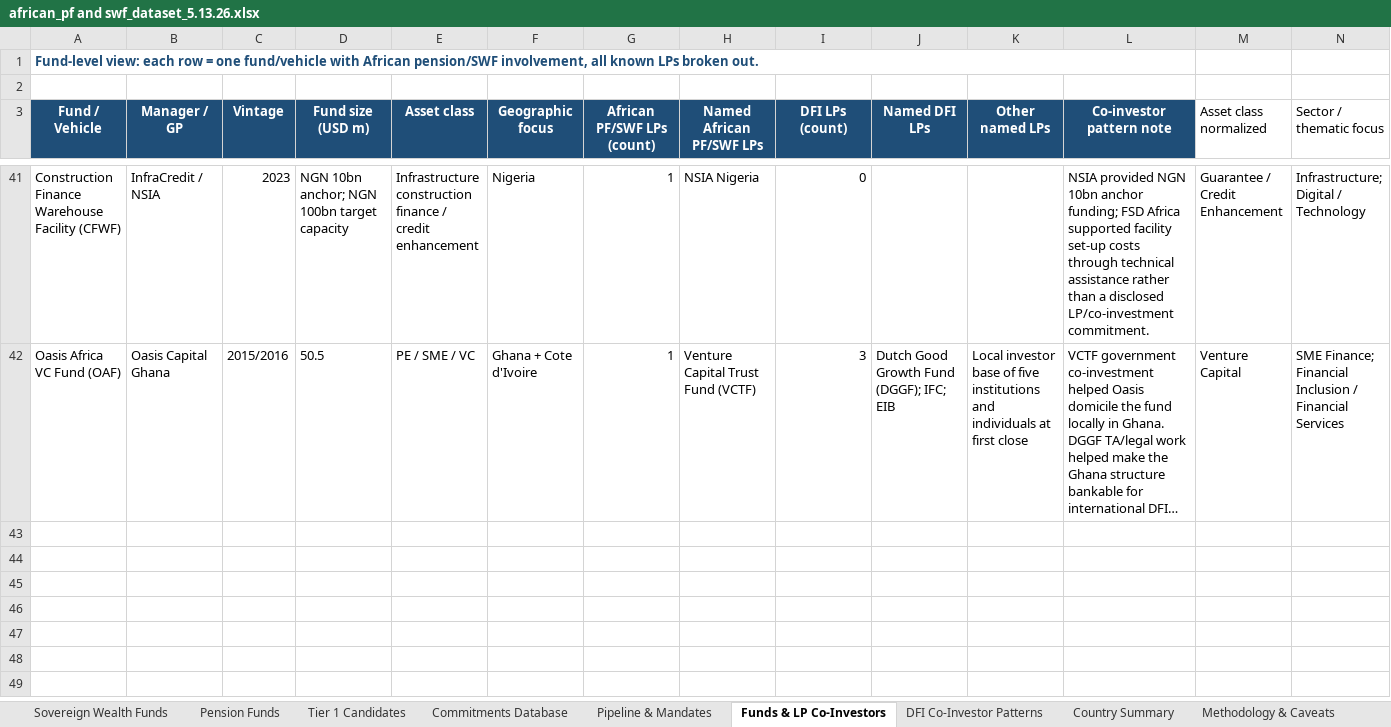
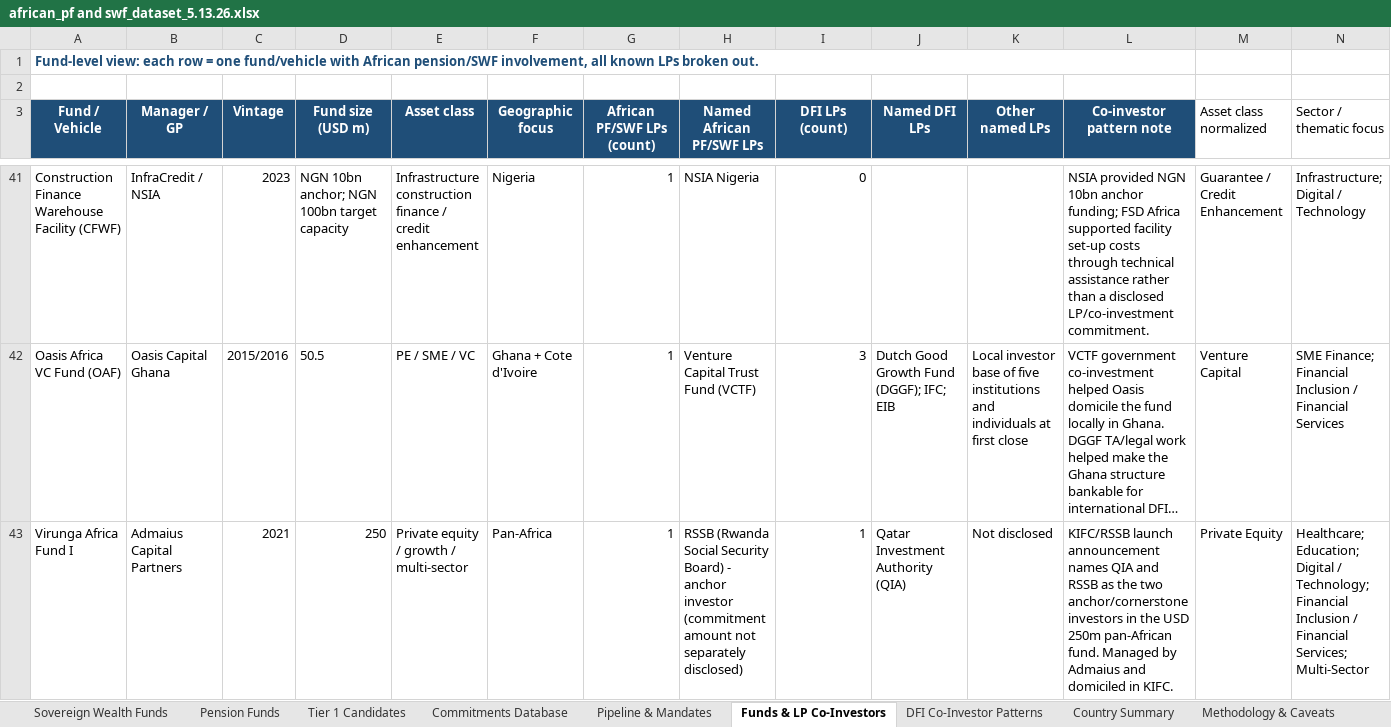
Before and after one commit to mattguttentag/domestic-capital-mapping, an Excel workbook: african_pf and swf_dataset_5.13.26.xlsx, sheet Funds & LP Co-Investors, drawn as a sheet; only a part is shown, gaps mark what is left out; long unchanged cells end in …; values as stored, in another font and other column widths than the file's, no borders; rows hold the shown columns only; the diff names each change by its address in the sheet, - before the commit and + after, or states it on an @@ line.

Commit message:
Add Virunga Africa Fund I RSSB commitment

```diff
--- a/african_pf and swf_dataset_5.13.26.xlsx (sheet Funds & LP Co-Investors)
+++ b/african_pf and swf_dataset_5.13.26.xlsx (sheet Funds & LP Co-Investors)
+row 43: Virunga Africa Fund I | Admaius Capital Partners | 2021 | 250 | Private equity / growth / multi-sector | Pan-Africa | 1 | RSSB (Rwanda Social Security Board) - anchor investor (commitment amount not separately disclosed) | 1 | Qatar Investment Authority (QIA) | Not disclosed | KIFC/RSSB launch announcement names QIA and RSSB as the two anchor/cornerstone investors in the USD 250m pan-African fund. Managed by Admaius and domiciled in KIFC. | Private Equity | Healthcare; Education; Digital / Technology; Financial Inclusion / Financial Services; Multi-Sector
```
Also changed, not shown: sheet Commitments Database, sheet Source Library, 4 other files.
